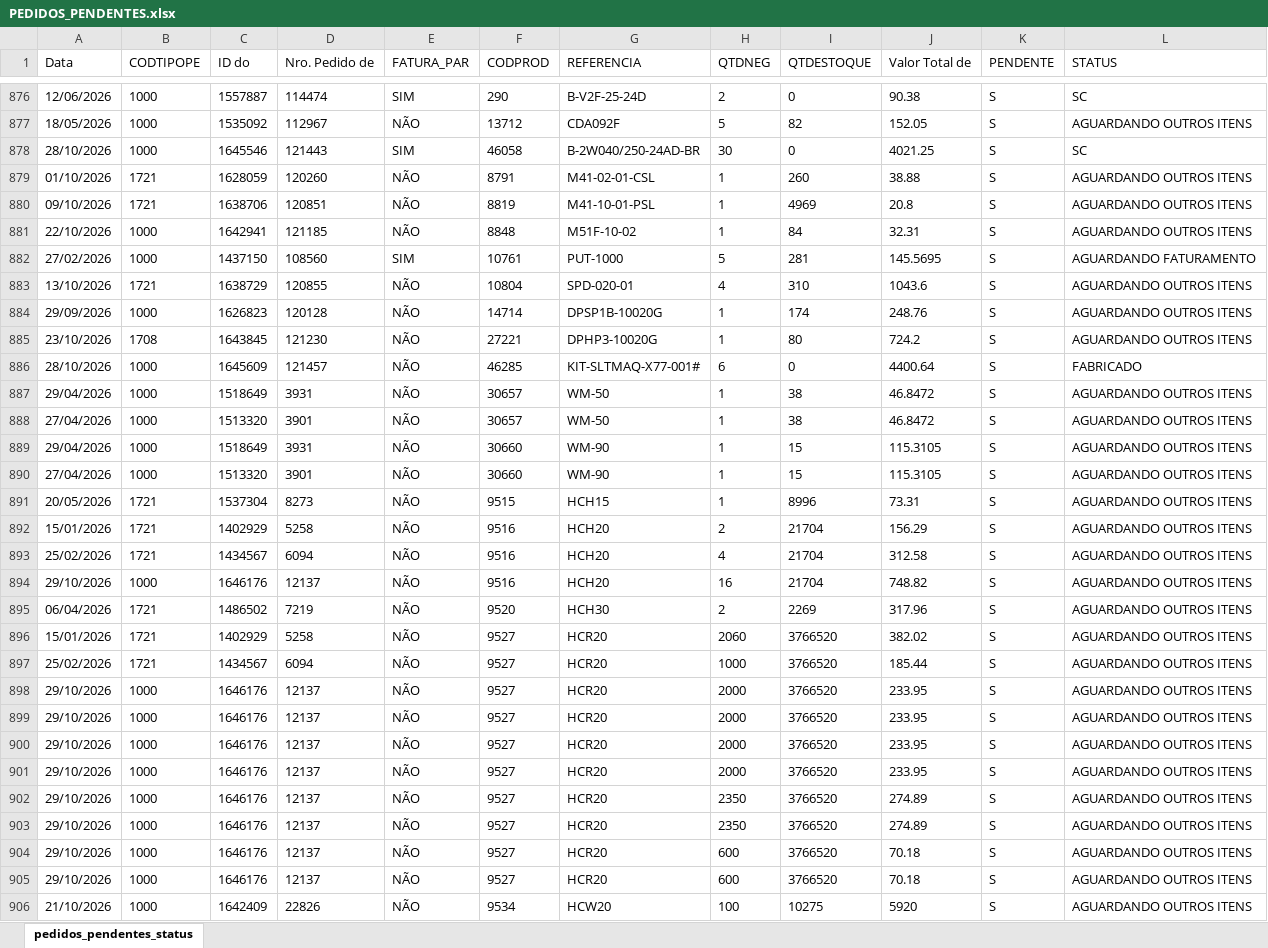
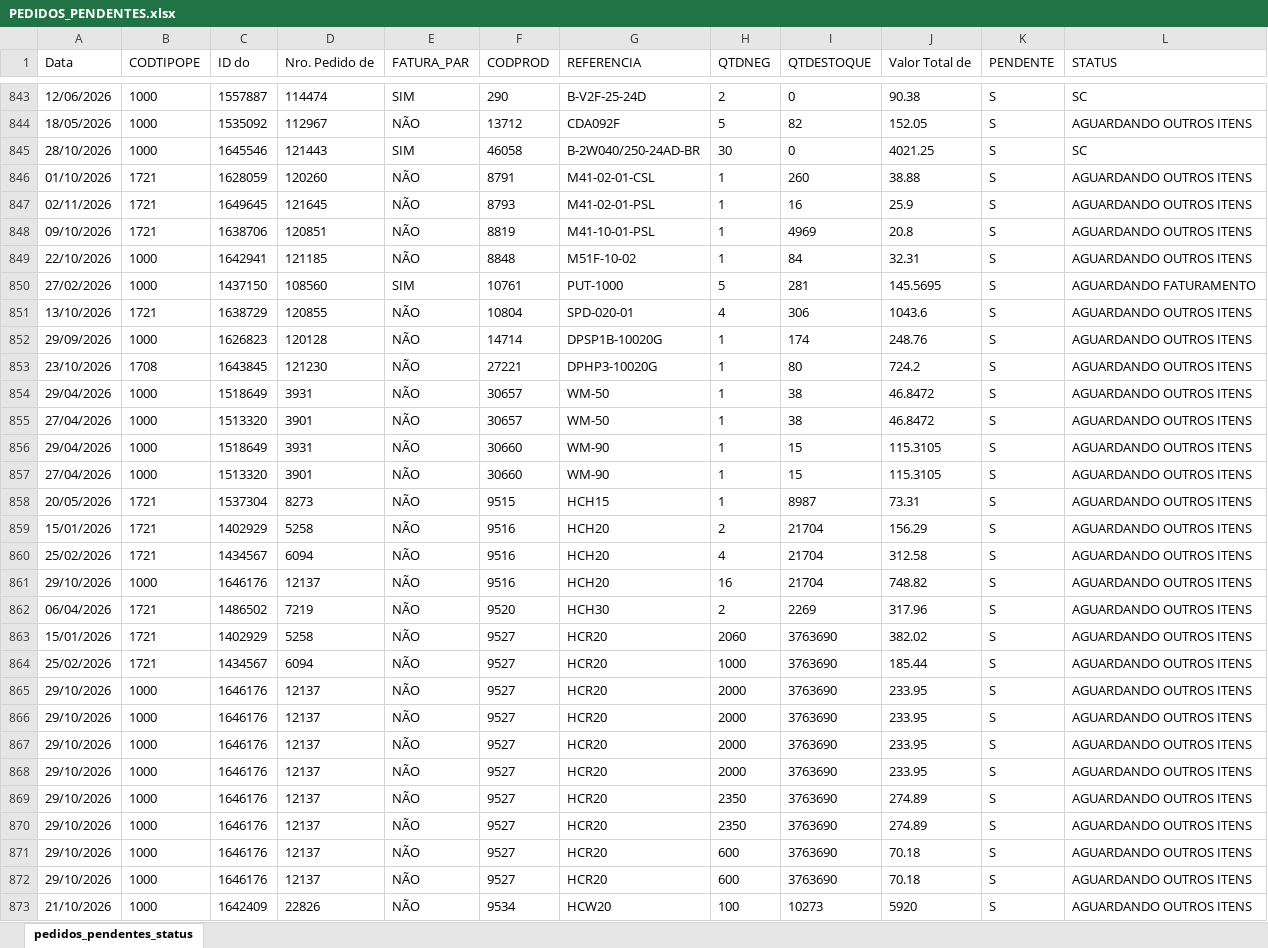
Before and after one commit to ghpcimp-wq/itens-pendentes, an Excel workbook: data/PEDIDOS_PENDENTES.xlsx, sheet pedidos_pendentes_status, drawn as a sheet; only a part is shown, gaps mark what is left out; values as stored, in another font and other column widths than the file's, no borders; charts and pictures not drawn; removed rows and columns are numbered as before the commit, all else as after; the diff covers the shown part only; the diff names each change by its address in the sheet, - before the commit and + after, or states it on an @@ line.

Commit message:
Atualiza pedidos pendentes 03/11/2026 22:01

```diff
--- a/data/PEDIDOS_PENDENTES.xlsx (sheet pedidos_pendentes_status)
+++ b/data/PEDIDOS_PENDENTES.xlsx (sheet pedidos_pendentes_status)
+row 847: 02/11/2026 | 1721 | 1649645 | 121645 | NÃO | 8793 | M41-02-01-PSL | 1 | 16 | 25.9 | S | AGUARDANDO OUTROS ITENS
-I851 (QTDESTOQUE): 310
+I851 (QTDESTOQUE): 306
-row 886: 28/10/2026 | 1000 | 1645609 | 121457 | NÃO | 46285 | KIT-SLTMAQ-X77-001# | 6 | 0 | 4400.64 | S | FABRICADO
-I858 (QTDESTOQUE): 8996
+I858 (QTDESTOQUE): 8987
-I863:I872 (QTDESTOQUE): 3766520
+I863:I872 (QTDESTOQUE): 3763690
-I873 (QTDESTOQUE): 10275
+I873 (QTDESTOQUE): 10273
```
Also changed, not shown: 42 added rows, 47 removed rows and 81 edited cells elsewhere in this sheet.
